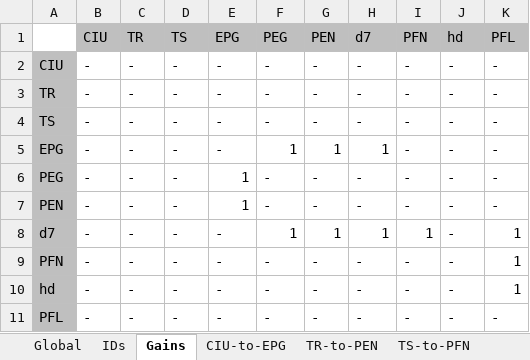
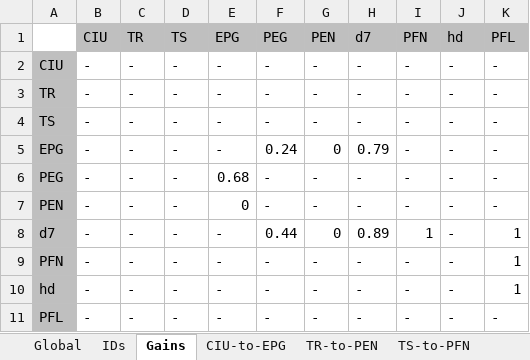
Before and after one commit to bClemot-Sc/Megalopta_CX, an Excel workbook: Theorical_connectivity_matrices.xlsx, sheet Gains, drawn as a sheet; values as stored, in another font and other column widths than the file's, no borders; conditional formats not drawn; the diff names each change by its address in the sheet, - before the commit and + after, or states it on an @@ line.

```diff
--- a/Theorical_connectivity_matrices.xlsx (sheet Gains)
+++ b/Theorical_connectivity_matrices.xlsx (sheet Gains)
-F5 (PEG): 1
+F5 (PEG): 0.24
-G5 (PEN): 1
+G5 (PEN): 0
-H5 (d7): 1
+H5 (d7): 0.79
-E6 (EPG): 1
+E6 (EPG): 0.68
-E7 (EPG): 1
+E7 (EPG): 0
-F8 (PEG): 1
+F8 (PEG): 0.44
-G8 (PEN): 1
+G8 (PEN): 0
-H8 (d7): 1
+H8 (d7): 0.89
```
Also changed, not shown: sheet Global, 2 other files.
